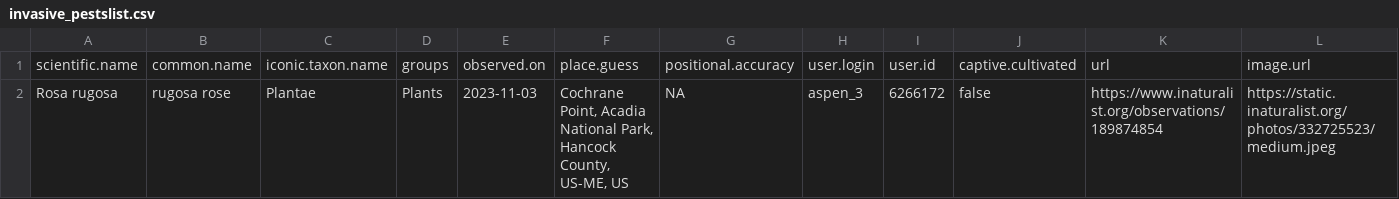
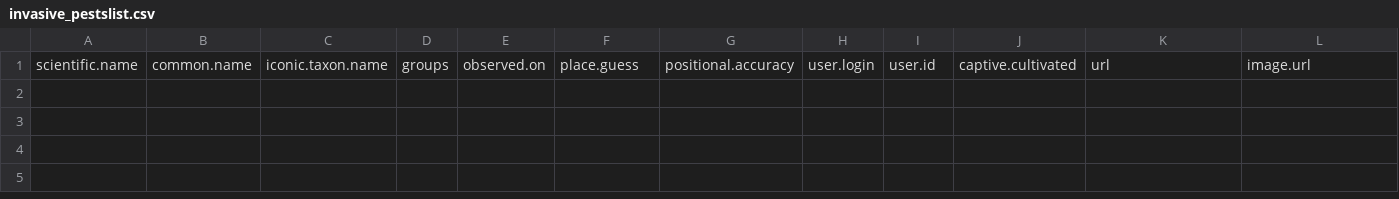
Before and after one commit to Kylelima21/ANP_managers_report, a CSV file: email_alerts/outputs/invasive_pestslist.csv, drawn as a sheet; only a part is shown; rows hold the shown columns only; the diff names each change by its address in the sheet, - before the commit and + after, or states it on an @@ line.

```diff
--- a/email_alerts/outputs/invasive_pestslist.csv
+++ b/email_alerts/outputs/invasive_pestslist.csv
-row 2: Rosa rugosa | rugosa rose | Plantae | Plants | 2023-11-03 | Cochrane Point, Acadia National Park, Hancock County, US-ME, US | NA | aspen_3 | 6266172 | false | https://www.inaturalist.org/observations/189874854 | https://static.inaturalist.org/photos/332725523/medium.jpeg
```
Also changed, not shown: email_alerts/outputs/te_specieslist.csv, 1 other file.
